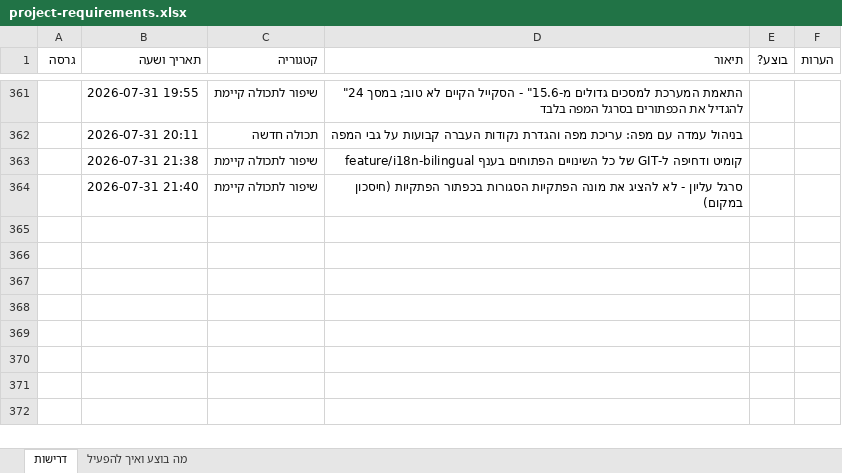
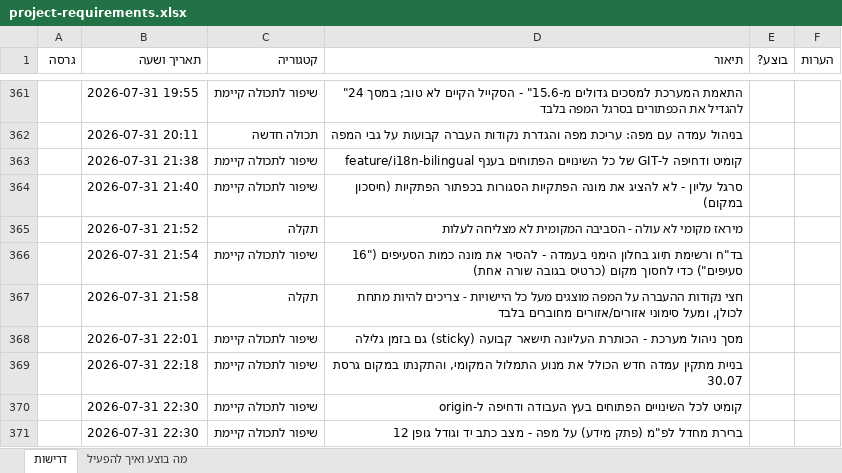
Before and after one commit to levori119/skyboard, an Excel workbook: project-requirements.xlsx, sheet דרישות, drawn as a sheet; only a part is shown, gaps mark what is left out; values as stored, in another font and other column widths than the file's, no borders; the diff names each change by its address in the sheet, - before the commit and + after, or states it on an @@ line.

```diff
--- a/project-requirements.xlsx (sheet דרישות)
+++ b/project-requirements.xlsx (sheet דרישות)
+row 365:  | 2026-07-31 21:52 | תקלה | מיראז מקומי לא עולה - הסביבה המקומית לא מצליחה לעלות
+row 366:  | 2026-07-31 21:54 | שיפור לתכולה קיימת | בד"ח ורשימת תיוג בחלון הימני בעמדה - להסיר את מונה כמות הסעיפים ("16 סעיפים") כדי לחסוך מקום (כרטיס בגובה שורה אחת)
+row 367:  | 2026-07-31 21:58 | תקלה | חצי נקודות ההעברה על המפה מוצגים מעל כל היישויות - צריכים להיות מתחת לכולן, ומעל סימוני אזורים/אזורים מחוברים בלבד
+row 368:  | 2026-07-31 22:01 | שיפור לתכולה קיימת | מסך ניהול מערכת - הכותרת העליונה תישאר קבועה (sticky) גם בזמן גלילה
+row 369:  | 2026-07-31 22:18 | שיפור לתכולה קיימת | בניית מתקין עמדה חדש הכולל את מנוע התמלול המקומי, והתקנתו במקום גרסת 30.07
+row 370:  | 2026-07-31 22:30 | שיפור לתכולה קיימת | קומיט לכל השינויים הפתוחים בעץ העבודה ודחיפה ל-origin
+row 371:  | 2026-07-31 22:30 | שיפור לתכולה קיימת | ברירת מחדל לפ"מ (פתק מידע) על מפה - מצב כתב יד וגודל גופן 12
```
